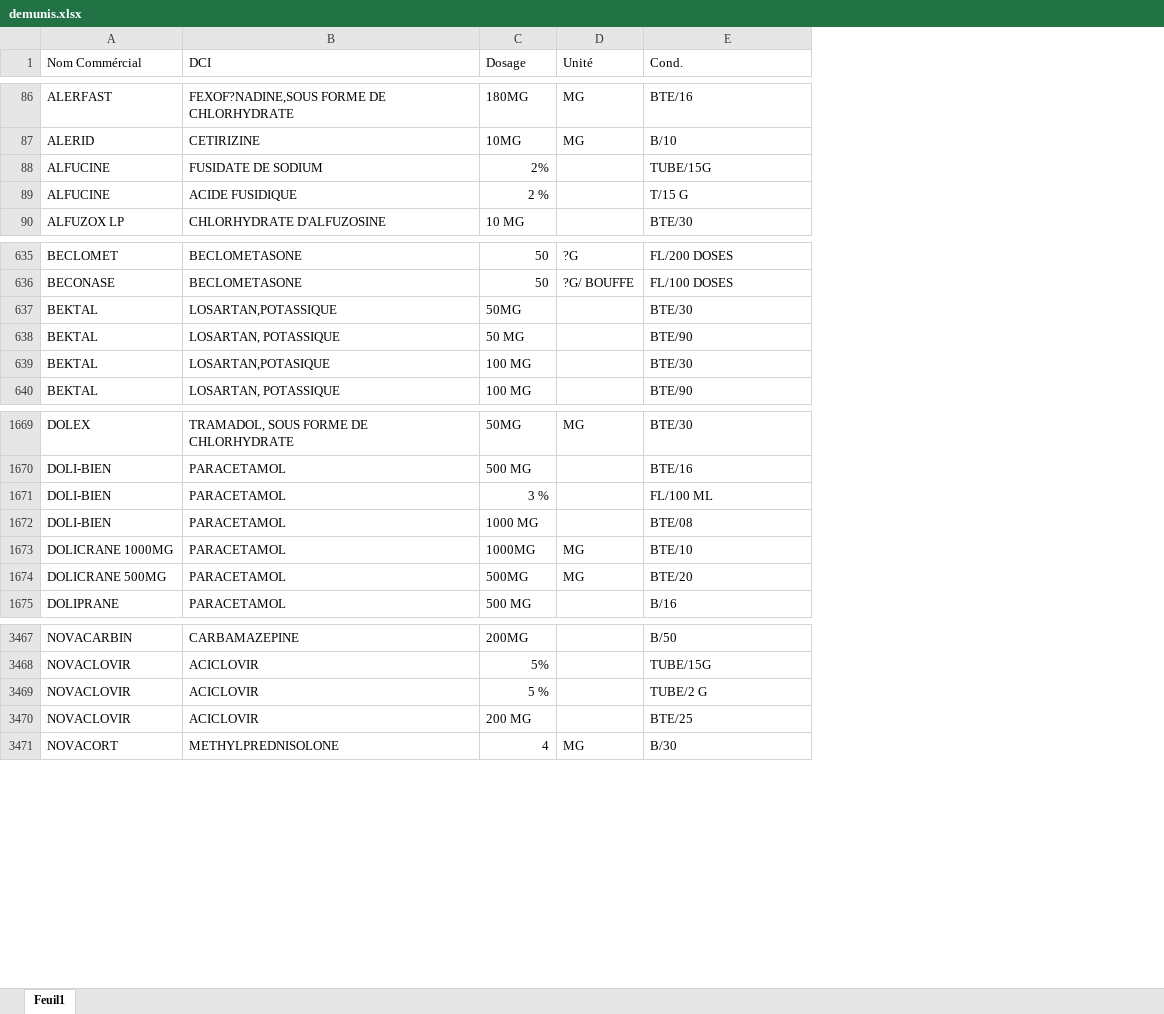
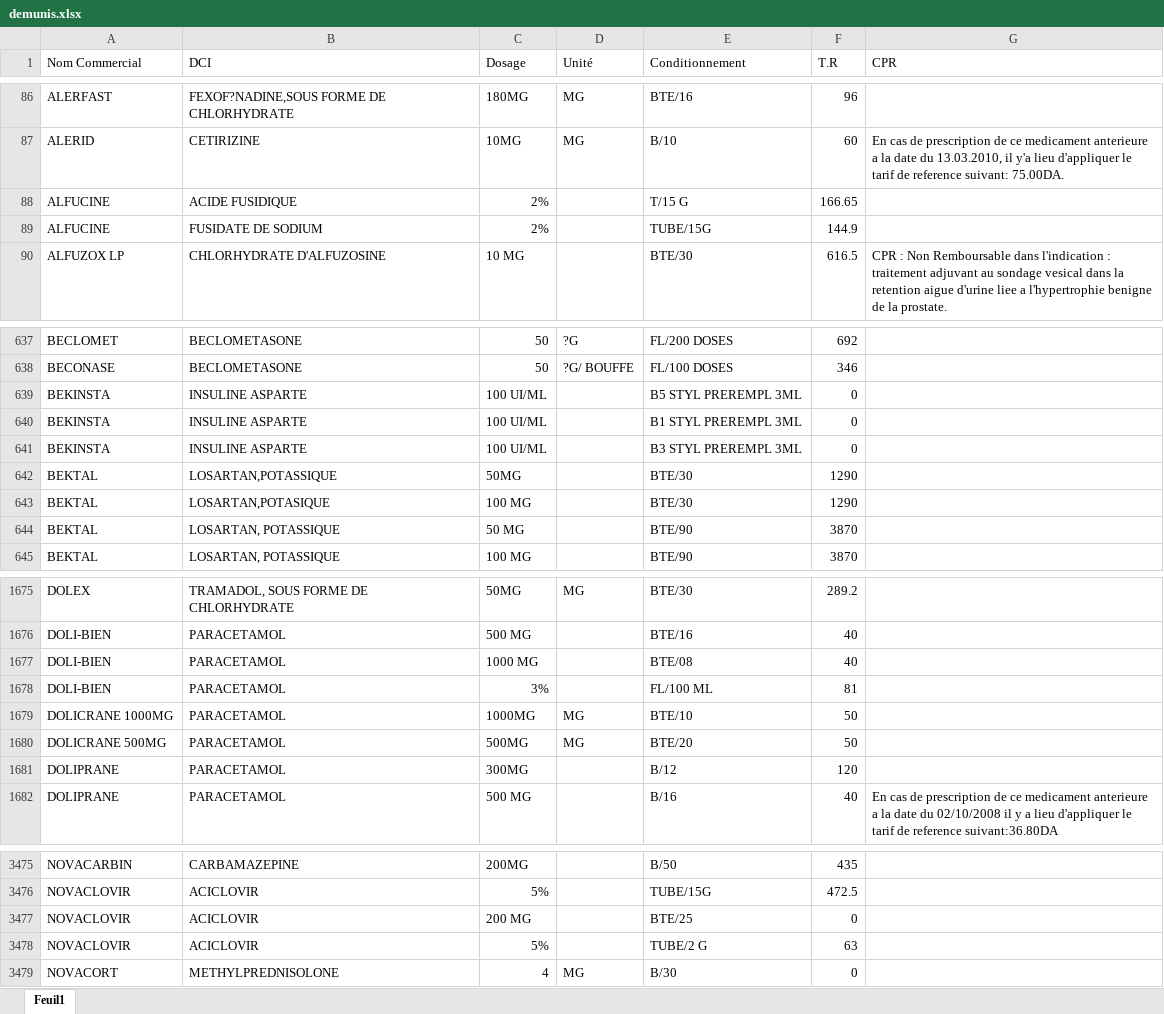
Before and after one commit to LammariOmDev/medic, an Excel workbook: demunis.xlsx, sheet Feuil1, drawn as a sheet; only a part is shown, gaps mark what is left out; values as stored, in another font and other column widths than the file's, no cell formats; removed rows and columns are numbered as before the commit, all else as after; the diff covers the shown part only; the diff names each change by its address in the sheet, - before the commit and + after, or states it on an @@ line.

Commit message:
Add files via upload

```diff
--- a/demunis.xlsx (sheet Feuil1)
+++ b/demunis.xlsx (sheet Feuil1)
+column F (T.R), rows 86-87: 96 | 60; rows 89-90: 144.9 | 616.5; rows 637-638: 692 | 346; rows 642-643: 1290 | 1290; row 645: 3870; rows 1675-1677: 289.2 | 40 | 40; rows 1679-1680: 50 | 50; row 1682: 40; rows 3475-3477: 435 | 472.5 | 0; row 3479: 0
+column G (CPR), row 87: En cas de prescription de ce medicament anterieure a la date du 13.03.2010, il y'a lieu d'appliquer le tarif de reference suivant: 75.00DA.; row 90: CPR : Non Remboursable dans l'indication : traitement adjuvant au sondage vesical dans la retention aigue d'urine liee a l'hypertrophie benigne de la prostate.; row 1682: En cas de prescription de ce medicament anterieure a la date du 02/10/2008 il y a lieu d'appliquer le tarif de reference suivant:36.80DA
-A1: Nom Commércial
+A1: Nom Commercial
-E1: Cond.
+E1: Conditionnement
+row 88: ALFUCINE | ACIDE FUSIDIQUE | 2% |  | T/15 G | 166.65
-row 89: ALFUCINE | ACIDE FUSIDIQUE | 2 % |  | T/15 G
+row 639: BEKINSTA | INSULINE ASPARTE | 100 UI/ML |  | B5 STYL PREREMPL 3ML | 0
+row 640: BEKINSTA | INSULINE ASPARTE | 100 UI/ML |  | B1 STYL PREREMPL 3ML | 0
+row 641: BEKINSTA | INSULINE ASPARTE | 100 UI/ML |  | B3 STYL PREREMPL 3ML | 0
@@ row 638 moved to row 644: BEKTAL @@
-row 1671: DOLI-BIEN | PARACETAMOL | 3 % |  | FL/100 ML
+row 1678: DOLI-BIEN | PARACETAMOL | 3% |  | FL/100 ML | 81
@@ row 1691 moved to row 1681: DOLIPRANE @@
-row 3469: NOVACLOVIR | ACICLOVIR | 5 % |  | TUBE/2 G
+row 3478: NOVACLOVIR | ACICLOVIR | 5% |  | TUBE/2 G | 63
```
Also changed, not shown: 11 added rows, 380 moved rows and 38 edited cells elsewhere in this sheet, cell formats.
